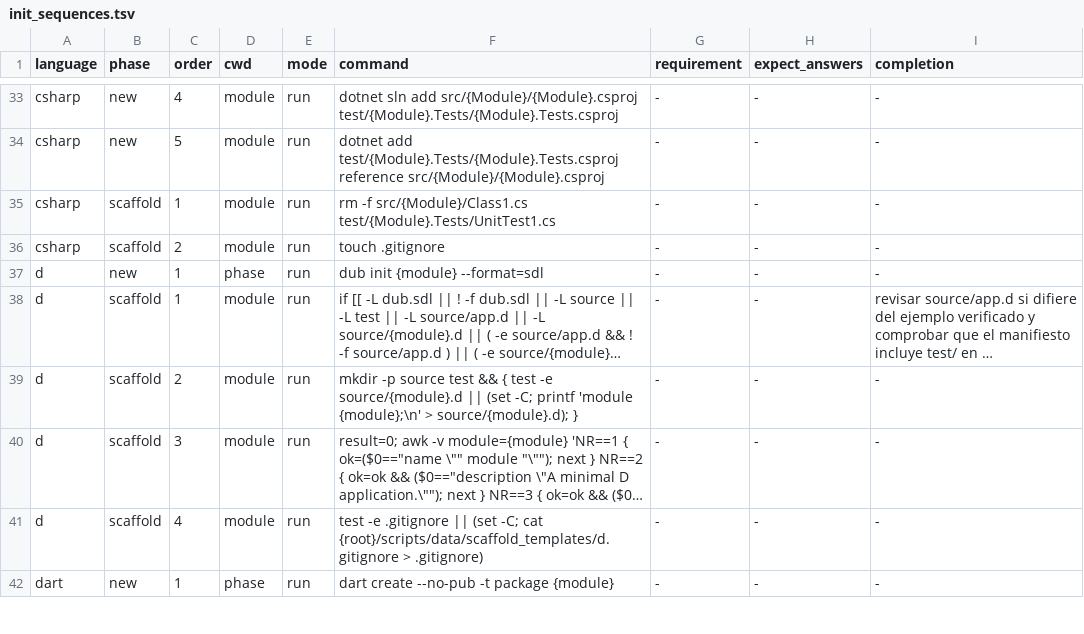
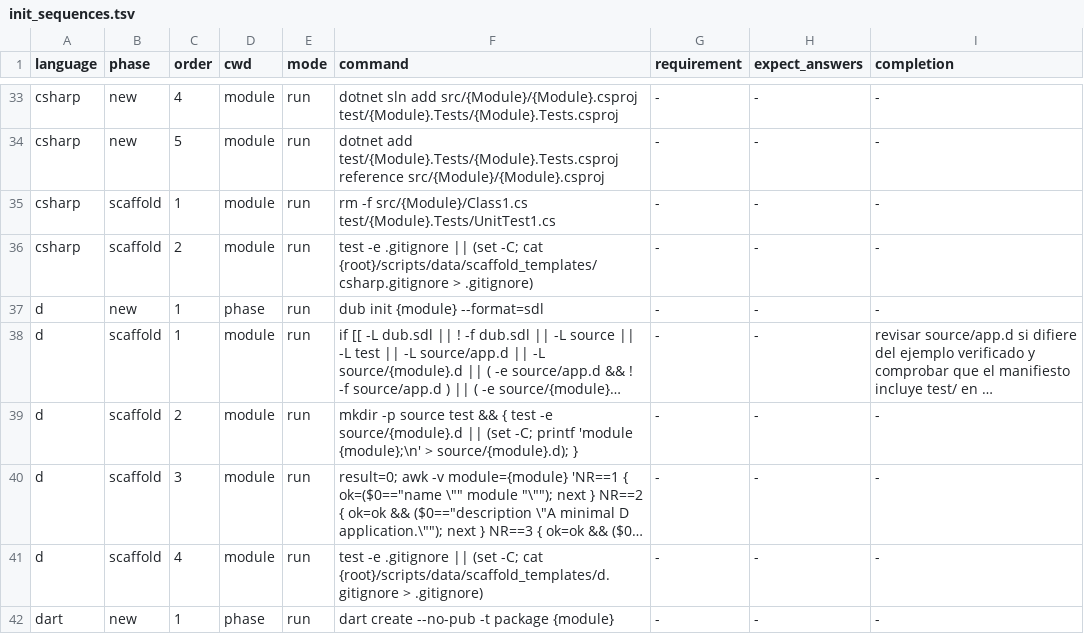
Before and after one commit to yorche3/programming_languages, a TSV file: scripts/data/init_sequences.tsv, drawn as a sheet; only a part is shown, gaps mark what is left out; long unchanged cells end in ….

```diff
--- a/scripts/data/init_sequences.tsv
+++ b/scripts/data/init_sequences.tsv
@@ -35,3 +35,3 @@ csharp	new	5	module	run	dotnet add test/{Module}.Tests/{Module}.Tests.csproj ref
 csharp	scaffold	1	module	run	rm -f src/{Module}/Class1.cs test/{Module}.Tests/UnitTest1.cs	-	-	-
-csharp	scaffold	2	module	run	touch .gitignore	-	-	-
+csharp	scaffold	2	module	run	test -e .gitignore || (set -C; cat {root}/scripts/data/scaffold_templates/csharp.gitignore > .gitignore)	-	-	-
 d	new	1	phase	run	dub init {module} --format=sdl	-	-	-
```
Also changed, not shown: 5 other files.
